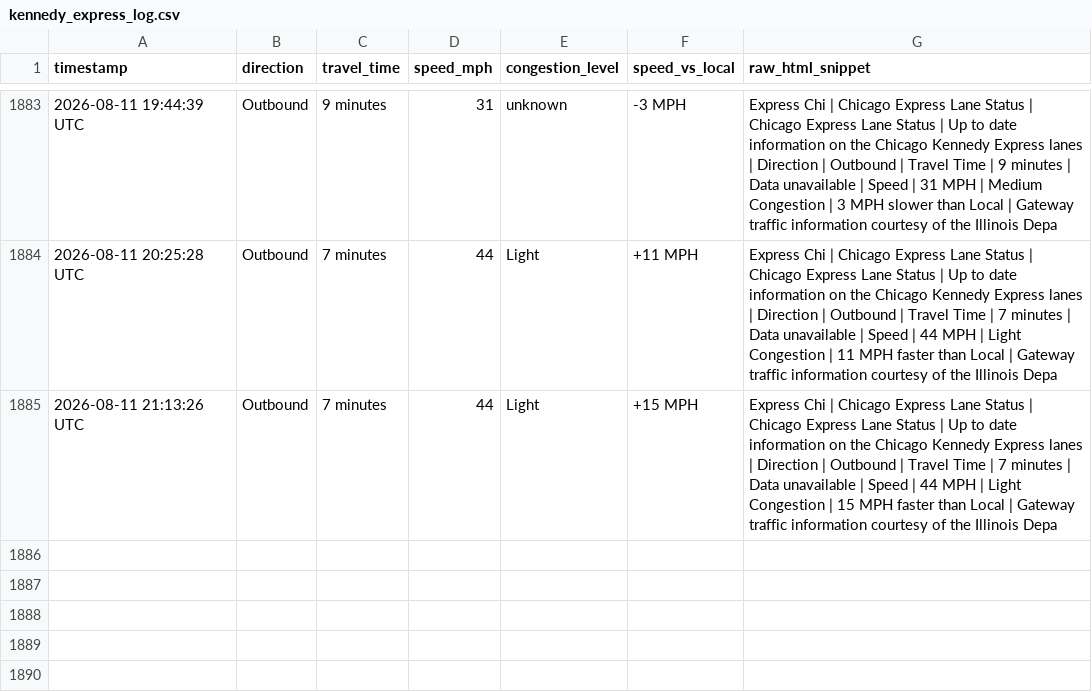
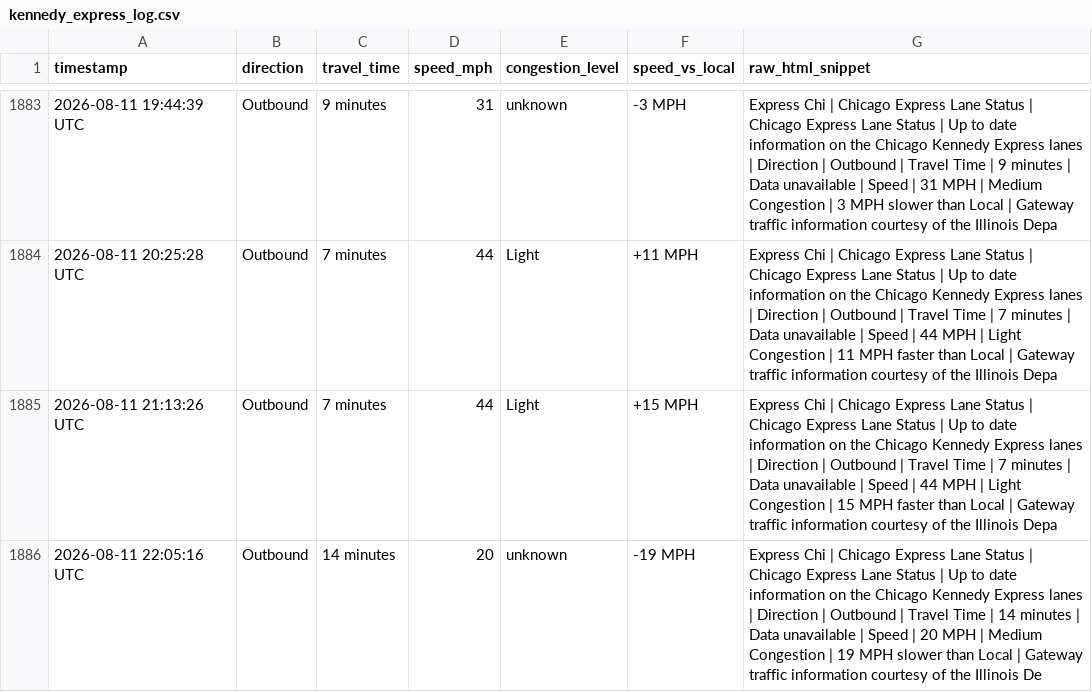
Before and after one commit to yvokino/kennedy-express-monitor, a CSV file: data/kennedy_express_log.csv, drawn as a sheet; only a part is shown, gaps mark what is left out; the diff names each change by its address in the sheet, - before the commit and + after, or states it on an @@ line.

```diff
--- a/data/kennedy_express_log.csv
+++ b/data/kennedy_express_log.csv
+row 1886: 2026-08-11 22:05:16 UTC | Outbound | 14 minutes | 20 | unknown | -19 MPH | Express Chi | Chicago Express Lane Status | Chicago Express Lane Status | Up to date information on the Chicago Kennedy Express lanes | Direction | Outbound | Travel Time | 14 minutes | Data unavailable | Speed | 20 MPH | Medium Congestion | 19 MPH slower than Local | Gateway traffic information courtesy of the Illinois De
```
